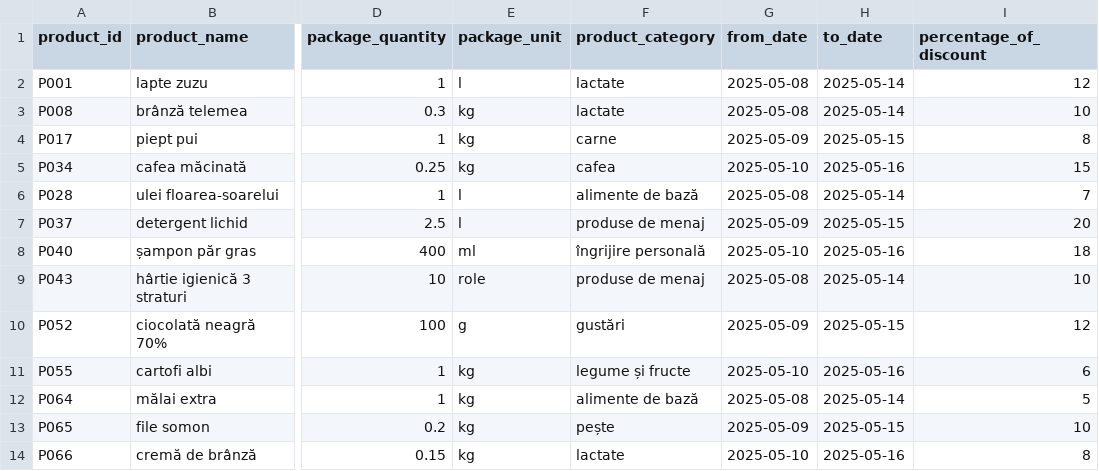
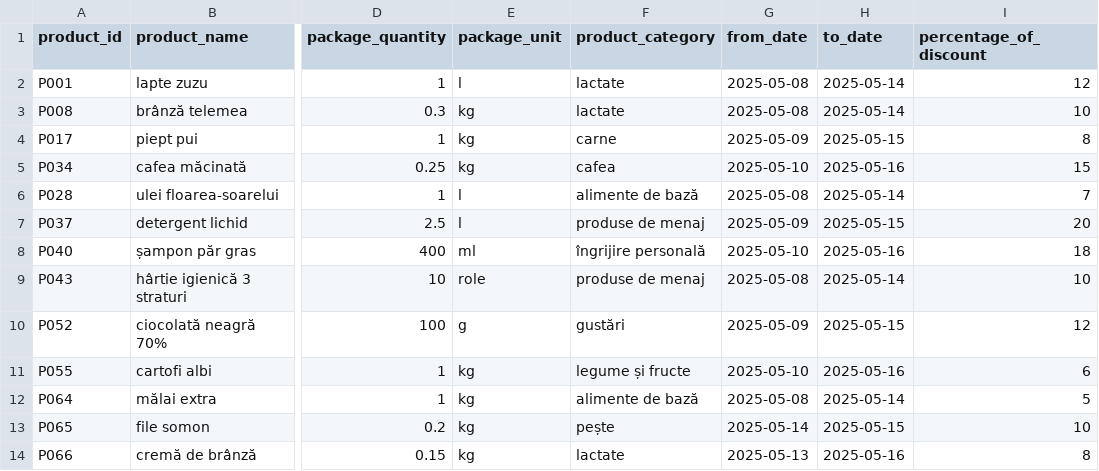
Before and after one commit to Catalinul3/PriceComparator, a CSV file: PriceComparator-Market/src/main/java/com/example/PriceComparatorMarkets/DataDiscountStores/lidl_discounts_2025-05-08.csv, drawn as a sheet; only a part is shown, gaps mark what is left out; the diff names each change by its address in the sheet, - before the commit and + after, or states it on an @@ line.

```diff
--- a/PriceComparator-Market/src/main/java/com/example/PriceComparatorMarkets/DataDiscountStores/lidl_discounts_2025-05-08.csv
+++ b/PriceComparator-Market/src/main/java/com/example/PriceComparatorMarkets/DataDiscountStores/lidl_discounts_2025-05-08.csv
-G13 (from_date): 2025-05-09
+G13 (from_date): 2025-05-14
-G14 (from_date): 2025-05-10
+G14 (from_date): 2025-05-13
```
Also changed, not shown: 6 other files.
